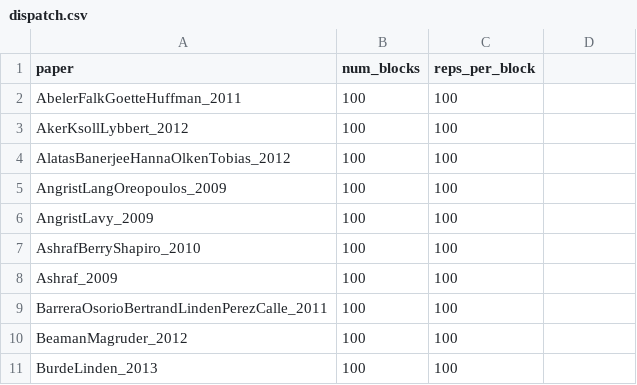
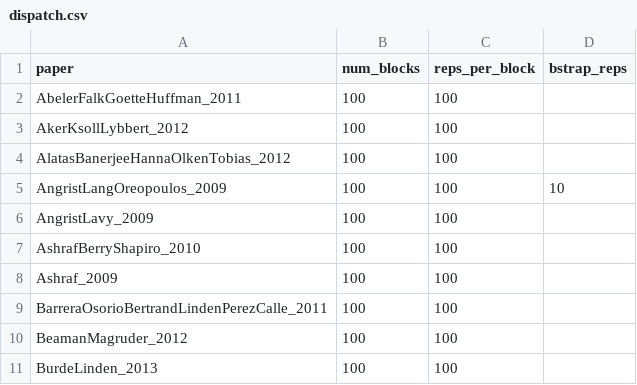
Before and after one commit to JMSLab/Young2019, a CSV file: source/derived/replication/dispatch.csv, drawn as a sheet; only a part is shown; the diff names each change by its address in the sheet, - before the commit and + after, or states it on an @@ line.

```diff
--- a/source/derived/replication/dispatch.csv
+++ b/source/derived/replication/dispatch.csv
-D1: (empty)
+D1: bstrap_reps
-D5 (bstrap_reps): (empty)
+D5 (bstrap_reps): 10
```
Also changed, not shown: 2 other files.
